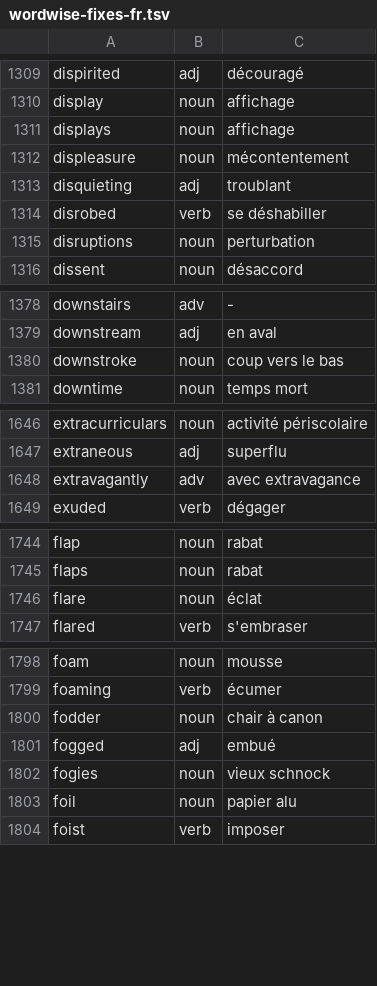
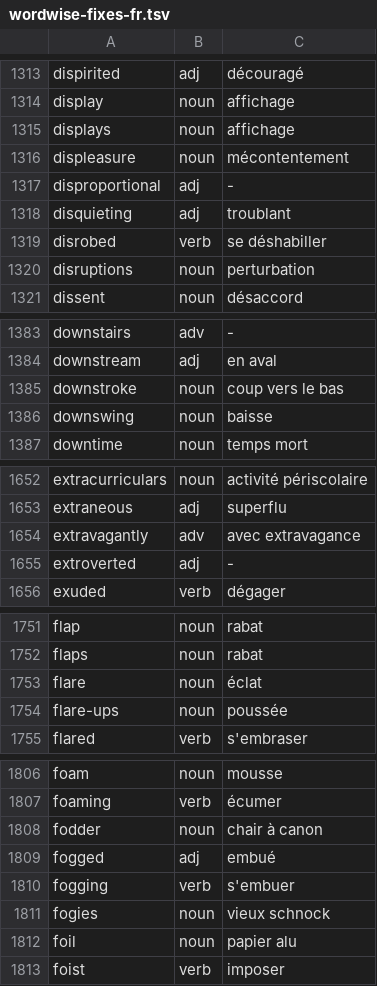
Before and after one commit to fabiochelly/bioread, a TSV file: tools/wordwise-fixes-fr.tsv, drawn as a sheet; only a part is shown, gaps mark what is left out; the diff covers the shown part only; the diff names each change by its address in the sheet, - before the commit and + after, or states it on an @@ line.

```diff
--- a/tools/wordwise-fixes-fr.tsv
+++ b/tools/wordwise-fixes-fr.tsv
+row 1317: disproportional | adj | -
+row 1386: downswing | noun | baisse
+row 1655: extroverted | adj | -
+row 1754: flare-ups | noun | poussée
+row 1810: fogging | verb | s'embuer
```
Also changed, not shown: 17 added rows elsewhere in this file, 1 other file.
